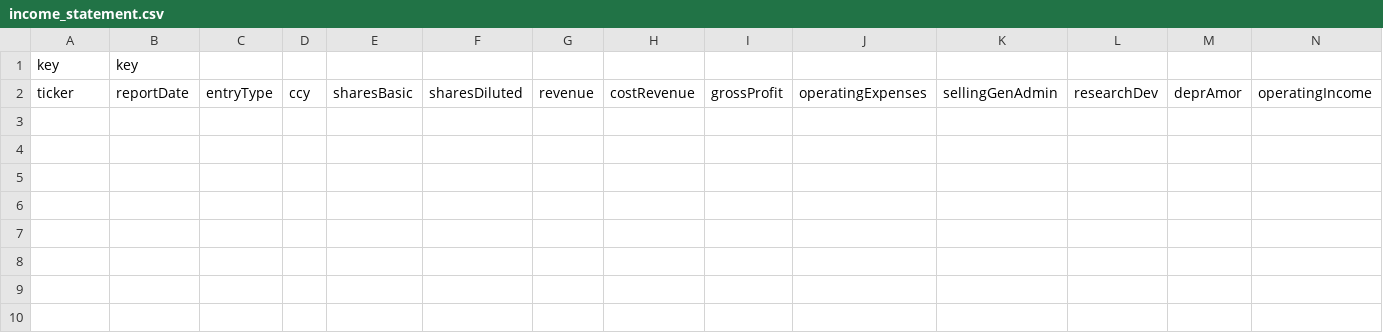
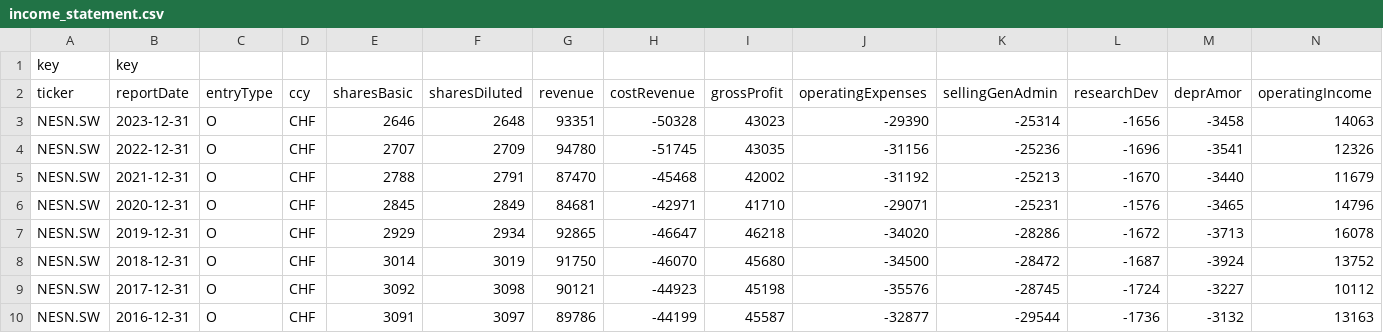
Before and after one commit to scanlom/Kumamon, a CSV file: src/Kumamon/template/income_statement.csv, drawn as a sheet; only a part is shown; rows hold the shown columns only; the diff names each change by its address in the sheet, - before the commit and + after, or states it on an @@ line.

```diff
--- a/src/Kumamon/template/income_statement.csv
+++ b/src/Kumamon/template/income_statement.csv
+row 3: NESN.SW | 2023-12-31 | O | CHF | 2646 | 2648 | 93351 | -50328 | 43023 | -29390 | -25314 | -1656 | -3458 | 14063
+row 4: NESN.SW | 2022-12-31 | O | CHF | 2707 | 2709 | 94780 | -51745 | 43035 | -31156 | -25236 | -1696 | -3541 | 12326
+row 5: NESN.SW | 2021-12-31 | O | CHF | 2788 | 2791 | 87470 | -45468 | 42002 | -31192 | -25213 | -1670 | -3440 | 11679
+row 6: NESN.SW | 2020-12-31 | O | CHF | 2845 | 2849 | 84681 | -42971 | 41710 | -29071 | -25231 | -1576 | -3465 | 14796
+row 7: NESN.SW | 2019-12-31 | O | CHF | 2929 | 2934 | 92865 | -46647 | 46218 | -34020 | -28286 | -1672 | -3713 | 16078
+row 8: NESN.SW | 2018-12-31 | O | CHF | 3014 | 3019 | 91750 | -46070 | 45680 | -34500 | -28472 | -1687 | -3924 | 13752
+row 9: NESN.SW | 2017-12-31 | O | CHF | 3092 | 3098 | 90121 | -44923 | 45198 | -35576 | -28745 | -1724 | -3227 | 10112
+row 10: NESN.SW | 2016-12-31 | O | CHF | 3091 | 3097 | 89786 | -44199 | 45587 | -32877 | -29544 | -1736 | -3132 | 13163
```
Also changed, not shown: 2 other files.
